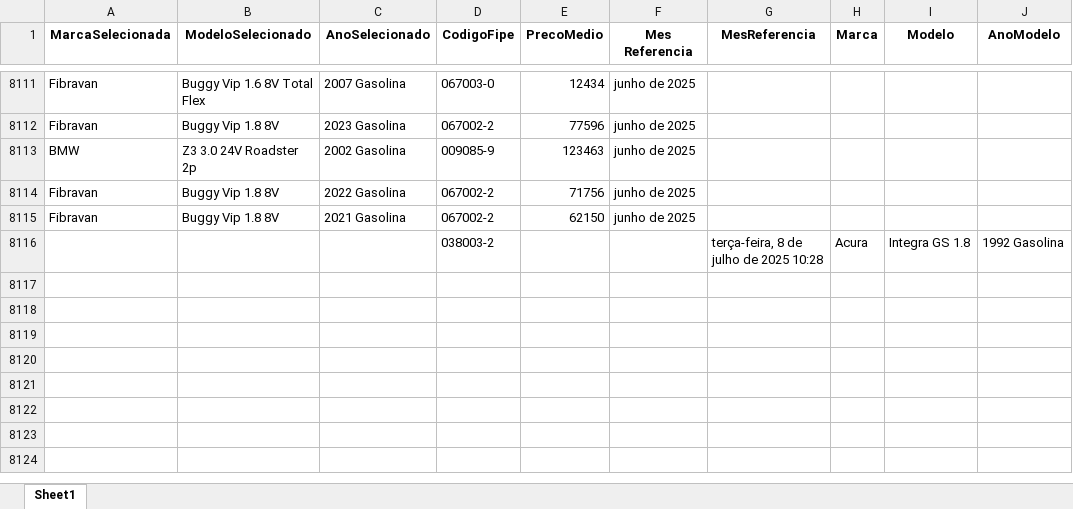
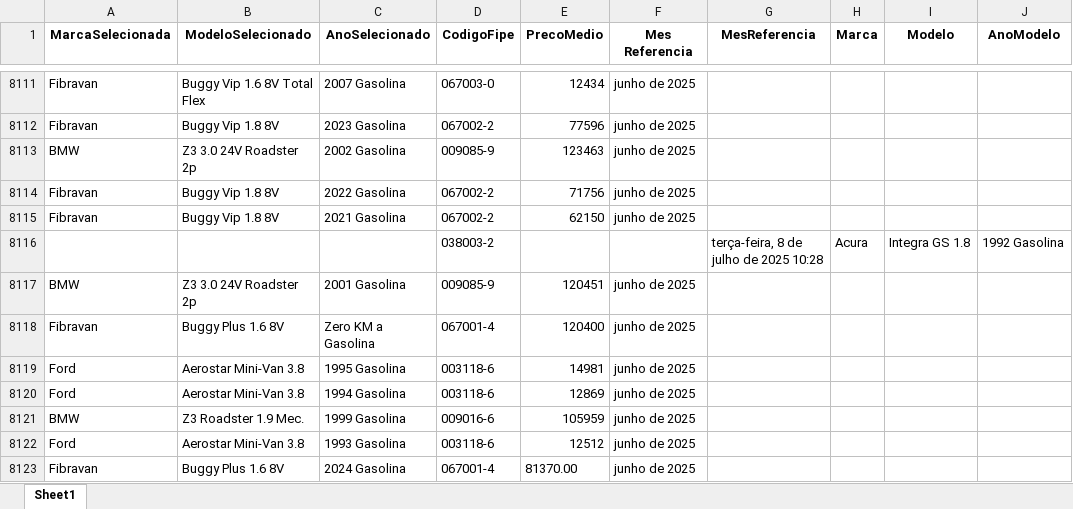
Before and after one commit to GabrielBright/Scraping_fiep, an Excel workbook: Fipe_temp.xlsx, sheet Sheet1, drawn as a sheet; only a part is shown, gaps mark what is left out; values as stored, in another font and other column widths than the file's, no borders; the diff names each change by its address in the sheet, - before the commit and + after, or states it on an @@ line.

Commit message:
Testando código que pega pelos códigos Fipes onde implementei ele pegar em paralelo dois lotes dos código

```diff
--- a/Fipe_temp.xlsx (sheet Sheet1)
+++ b/Fipe_temp.xlsx (sheet Sheet1)
+row 8117: BMW | Z3 3.0 24V Roadster 2p | 2001 Gasolina | 009085-9 | 120451 | junho de 2025
+row 8118: Fibravan | Buggy Plus 1.6 8V | Zero KM a Gasolina | 067001-4 | 120400 | junho de 2025
+row 8119: Ford | Aerostar Mini-Van 3.8 | 1995 Gasolina | 003118-6 | 14981 | junho de 2025
+row 8120: Ford | Aerostar Mini-Van 3.8 | 1994 Gasolina | 003118-6 | 12869 | junho de 2025
+row 8121: BMW | Z3 Roadster 1.9 Mec. | 1999 Gasolina | 009016-6 | 105959 | junho de 2025
+row 8122: Ford | Aerostar Mini-Van 3.8 | 1993 Gasolina | 003118-6 | 12512 | junho de 2025
+row 8123: Fibravan | Buggy Plus 1.6 8V | 2024 Gasolina | 067001-4 | 81370.00 | junho de 2025
```
Also changed, not shown: 8 other files.
